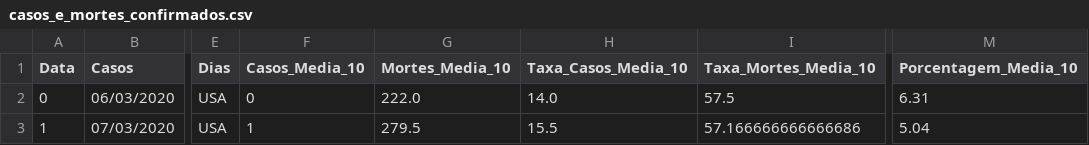
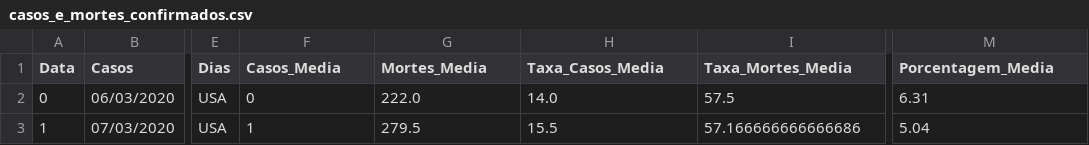
Before and after one commit to HenriqueCCdA/Covid-19, a CSV file: notebook/casos_e_mortes_confirmados.csv, drawn as a sheet; only a part is shown, gaps mark what is left out; the diff names each change by its address in the sheet, - before the commit and + after, or states it on an @@ line.

Commit message:
Media movel calculada para 7 dias. Espanha retirada dos graficos

```diff
--- a/notebook/casos_e_mortes_confirmados.csv
+++ b/notebook/casos_e_mortes_confirmados.csv
-F1: Casos_Media_10
+F1: Casos_Media
-G1: Mortes_Media_10
+G1: Mortes_Media
-H1: Taxa_Casos_Media_10
+H1: Taxa_Casos_Media
-I1: Taxa_Mortes_Media_10
+I1: Taxa_Mortes_Media
-M1: Porcentagem_Media_10
+M1: Porcentagem_Media
```
Also changed, not shown: 6 other files.
